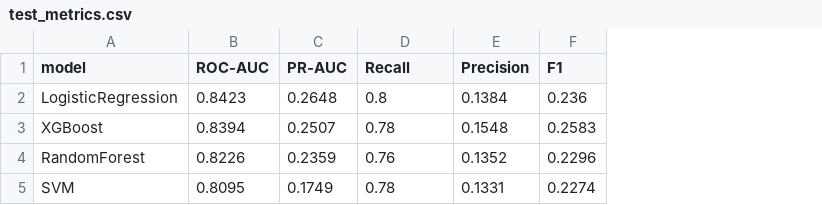
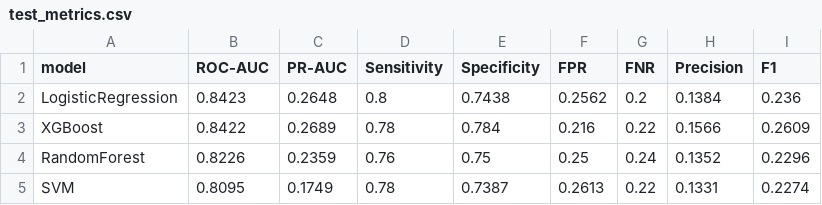
Before and after one commit to Aydinlikay/ai-for-medicine-stroke-prediction, a CSV file: outputs/test_metrics.csv, drawn as a sheet; addresses are those after the commit; the diff names each change by its address in the sheet, - before the commit and + after, or states it on an @@ line.

Commit message:
Add TPR/TNR/FPR/FNR rates to test summary and confusion matrices

```diff
--- a/outputs/test_metrics.csv
+++ b/outputs/test_metrics.csv
+column E (Specificity), rows 2-5: 0.7438 | 0.784 | 0.75 | 0.7387
+column F (FPR), rows 2-5: 0.2562 | 0.216 | 0.25 | 0.2613
+column G (FNR), rows 2-5: 0.2 | 0.22 | 0.24 | 0.22
-D1: Recall
+D1: Sensitivity
-B3 (ROC-AUC): 0.8394
+B3 (ROC-AUC): 0.8422
-C3 (PR-AUC): 0.2507
+C3 (PR-AUC): 0.2689
-H3 (Precision): 0.1548
+H3 (Precision): 0.1566
-I3 (F1): 0.2583
+I3 (F1): 0.2609
```
Also changed, not shown: 12 other files.
